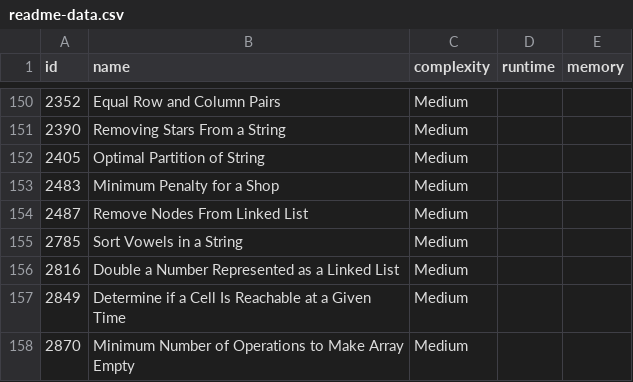
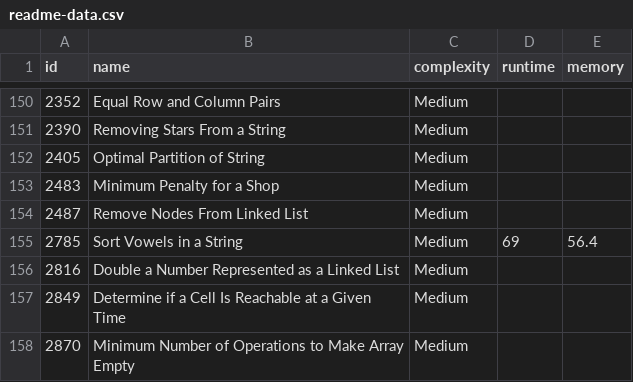
Before and after one commit to m-vadim/leet-code-playground, a CSV file: readme-data.csv, drawn as a sheet; only a part is shown, gaps mark what is left out.

```diff
--- a/readme-data.csv
+++ b/readme-data.csv
@@ -154,3 +154,3 @@ id, name, complexity, runtime, memory
 2487, "Remove Nodes From Linked List", Medium,,
-2785, "Sort Vowels in a String", Medium,,
+2785, "Sort Vowels in a String", Medium, 69, 56.4
 2816, "Double a Number Represented as a Linked List", Medium,,
```
Also changed, not shown: 2 other files.
